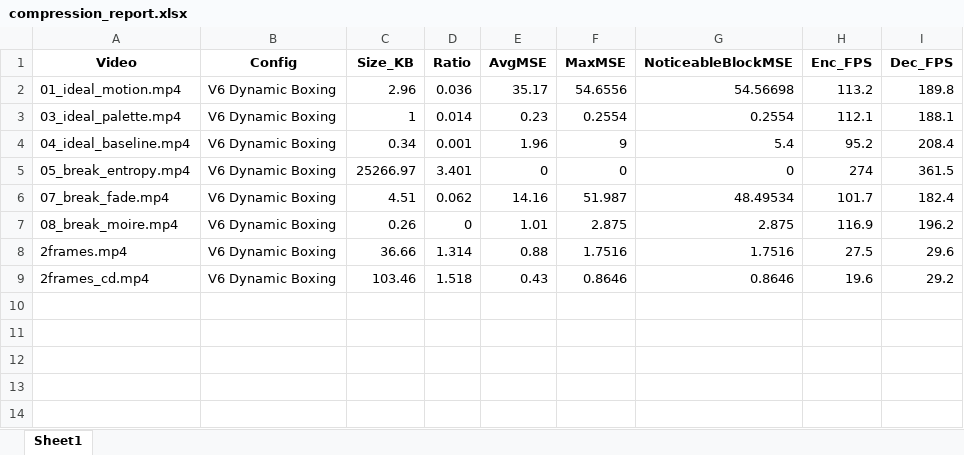
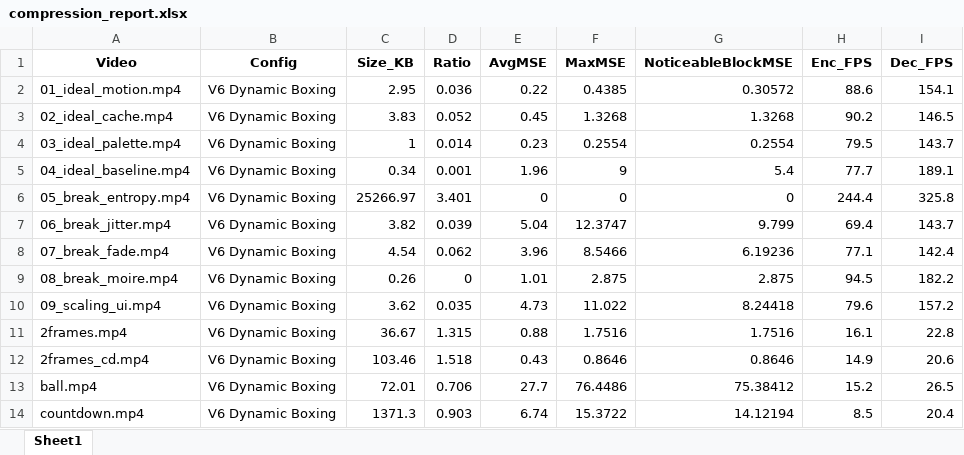
Before and after one commit to srijan-nodes/trajectory_codec, an Excel workbook: compression_report.xlsx, sheet Sheet1, drawn as a sheet; values as stored, in another font and other column widths than the file's, no borders; conditional formats not drawn; addresses are those after the commit; the diff names each change by its address in the sheet, - before the commit and + after, or states it on an @@ line.

```diff
--- a/compression_report.xlsx (sheet Sheet1)
+++ b/compression_report.xlsx (sheet Sheet1)
-C2 (Size_KB): 2.96
+C2 (Size_KB): 2.95
-E2 (AvgMSE): 35.17
+E2 (AvgMSE): 0.22
-F2 (MaxMSE): 54.6556
+F2 (MaxMSE): 0.4385
-G2 (NoticeableBlockMSE): 54.56698
+G2 (NoticeableBlockMSE): 0.30572
-H2 (Enc_FPS): 113.2
+H2 (Enc_FPS): 88.6
-I2 (Dec_FPS): 189.8
+I2 (Dec_FPS): 154.1
+row 3: 02_ideal_cache.mp4 | V6 Dynamic Boxing | 3.83 | 0.052 | 0.45 | 1.3268 | 1.3268 | 90.2 | 146.5
-H4 (Enc_FPS): 112.1
+H4 (Enc_FPS): 79.5
-I4 (Dec_FPS): 188.1
+I4 (Dec_FPS): 143.7
-H5 (Enc_FPS): 95.2
+H5 (Enc_FPS): 77.7
-I5 (Dec_FPS): 208.4
+I5 (Dec_FPS): 189.1
-H6 (Enc_FPS): 274
+H6 (Enc_FPS): 244.4
-I6 (Dec_FPS): 361.5
+I6 (Dec_FPS): 325.8
+row 7: 06_break_jitter.mp4 | V6 Dynamic Boxing | 3.82 | 0.039 | 5.04 | 12.3747 | 9.799 | 69.4 | 143.7
-C8 (Size_KB): 4.51
+C8 (Size_KB): 4.54
-E8 (AvgMSE): 14.16
+E8 (AvgMSE): 3.96
-F8 (MaxMSE): 51.987
+F8 (MaxMSE): 8.5466
-G8 (NoticeableBlockMSE): 48.49534
+G8 (NoticeableBlockMSE): 6.19236
-H8 (Enc_FPS): 101.7
+H8 (Enc_FPS): 77.1
-I8 (Dec_FPS): 182.4
+I8 (Dec_FPS): 142.4
-H9 (Enc_FPS): 116.9
+H9 (Enc_FPS): 94.5
-I9 (Dec_FPS): 196.2
+I9 (Dec_FPS): 182.2
+row 10: 09_scaling_ui.mp4 | V6 Dynamic Boxing | 3.62 | 0.035 | 4.73 | 11.022 | 8.24418 | 79.6 | 157.2
-C11 (Size_KB): 36.66
+C11 (Size_KB): 36.67
-D11 (Ratio): 1.314
+D11 (Ratio): 1.315
-H11 (Enc_FPS): 27.5
+H11 (Enc_FPS): 16.1
-I11 (Dec_FPS): 29.6
+I11 (Dec_FPS): 22.8
-H12 (Enc_FPS): 19.6
+H12 (Enc_FPS): 14.9
-I12 (Dec_FPS): 29.2
+I12 (Dec_FPS): 20.6
+row 13: ball.mp4 | V6 Dynamic Boxing | 72.01 | 0.706 | 27.7 | 76.4486 | 75.38412 | 15.2 | 26.5
+row 14: countdown.mp4 | V6 Dynamic Boxing | 1371.3 | 0.903 | 6.74 | 15.3722 | 14.12194 | 8.5 | 20.4
```
Also changed, not shown: 2 other files.
